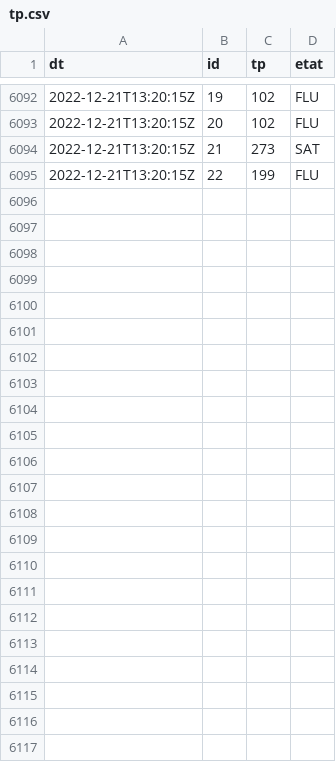
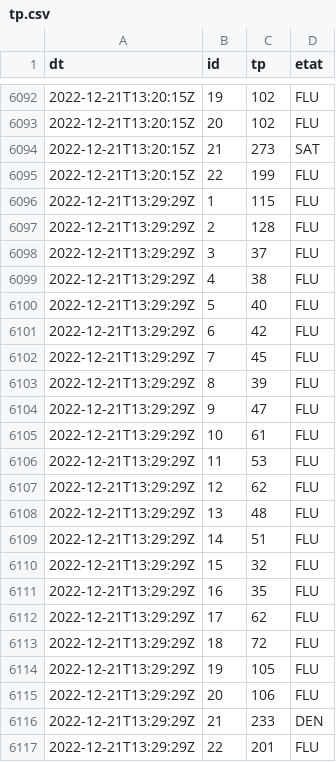
Before and after one commit to glefait/public-data, a CSV file: mq/routeinfo/tp.csv, drawn as a sheet; only a part is shown, gaps mark what is left out; the diff names each change by its address in the sheet, - before the commit and + after, or states it on an @@ line.

```diff
--- a/mq/routeinfo/tp.csv
+++ b/mq/routeinfo/tp.csv
+row 6096: 2022-12-21T13:29:29Z | 1 | 115 | FLU
+row 6097: 2022-12-21T13:29:29Z | 2 | 128 | FLU
+row 6098: 2022-12-21T13:29:29Z | 3 | 37 | FLU
+row 6099: 2022-12-21T13:29:29Z | 4 | 38 | FLU
+row 6100: 2022-12-21T13:29:29Z | 5 | 40 | FLU
+row 6101: 2022-12-21T13:29:29Z | 6 | 42 | FLU
+row 6102: 2022-12-21T13:29:29Z | 7 | 45 | FLU
+row 6103: 2022-12-21T13:29:29Z | 8 | 39 | FLU
+row 6104: 2022-12-21T13:29:29Z | 9 | 47 | FLU
+row 6105: 2022-12-21T13:29:29Z | 10 | 61 | FLU
+row 6106: 2022-12-21T13:29:29Z | 11 | 53 | FLU
+row 6107: 2022-12-21T13:29:29Z | 12 | 62 | FLU
+row 6108: 2022-12-21T13:29:29Z | 13 | 48 | FLU
+row 6109: 2022-12-21T13:29:29Z | 14 | 51 | FLU
+row 6110: 2022-12-21T13:29:29Z | 15 | 32 | FLU
+row 6111: 2022-12-21T13:29:29Z | 16 | 35 | FLU
+row 6112: 2022-12-21T13:29:29Z | 17 | 62 | FLU
+row 6113: 2022-12-21T13:29:29Z | 18 | 72 | FLU
+row 6114: 2022-12-21T13:29:29Z | 19 | 105 | FLU
+row 6115: 2022-12-21T13:29:29Z | 20 | 106 | FLU
+row 6116: 2022-12-21T13:29:29Z | 21 | 233 | DEN
+row 6117: 2022-12-21T13:29:29Z | 22 | 201 | FLU
```
